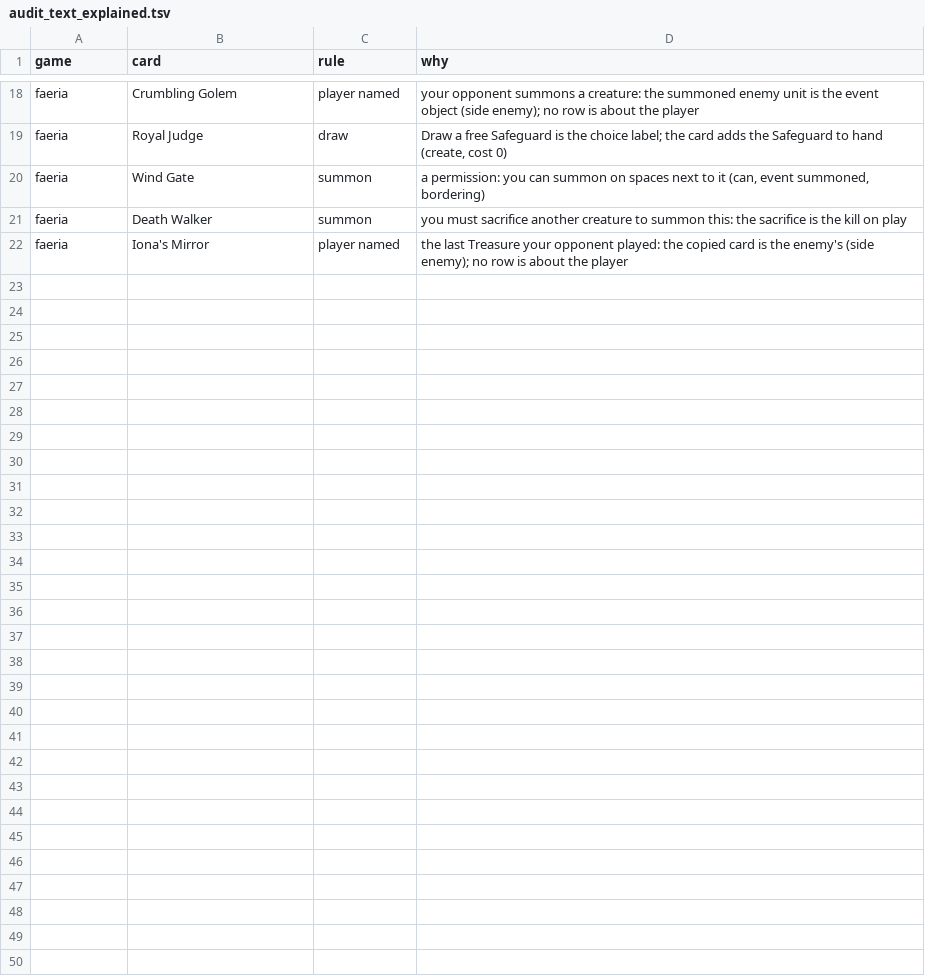
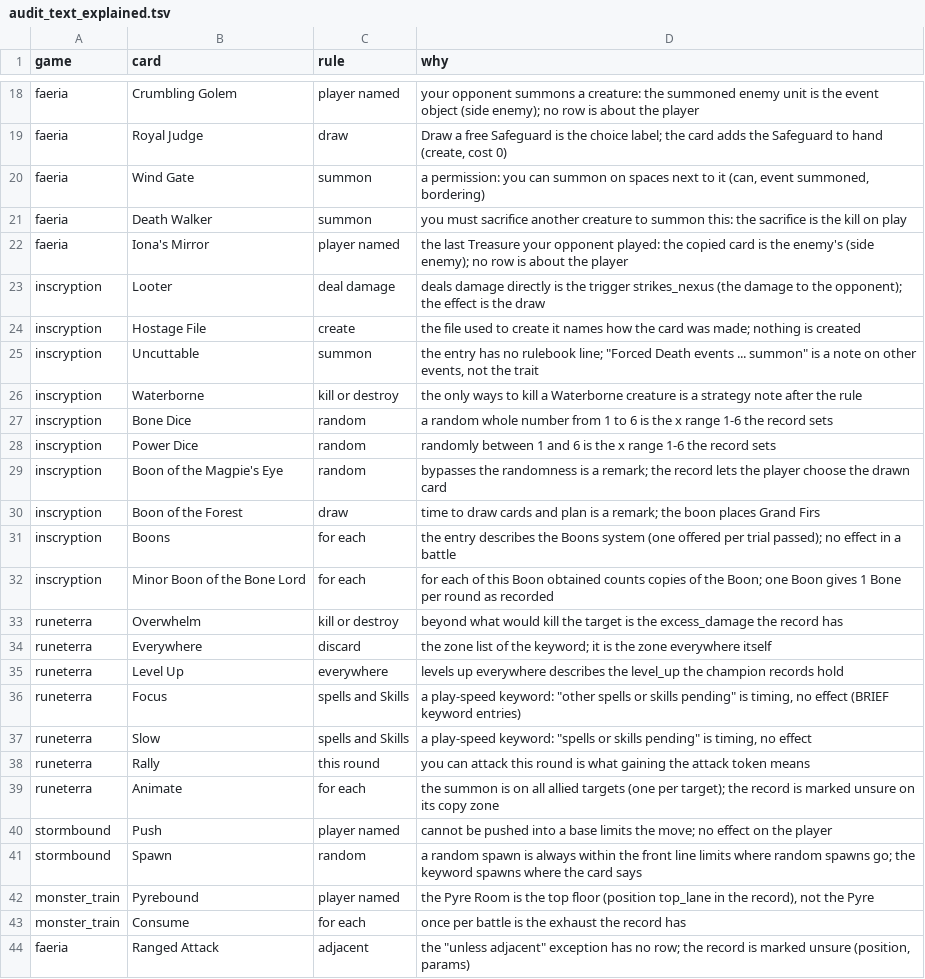
Before and after one commit to npgeorgiou/three-bases, a TSV file: library/cards_db/audit_text_explained.tsv, drawn as a sheet; only a part is shown, gaps mark what is left out.

```diff
--- a/library/cards_db/audit_text_explained.tsv
+++ b/library/cards_db/audit_text_explained.tsv
@@ -22 +22,23 @@ faeria	Death Walker	summon	"you must sacrifice another creature to summon this":
 faeria	Iona's Mirror	player named	"the last Treasure your opponent played": the copied card is the enemy's (side enemy); no row is about the player
+inscryption	Looter	deal damage	"deals damage directly" is the trigger strikes_nexus (the damage to the opponent); the effect is the draw
+inscryption	Hostage File	create	"the file used to create it" names how the card was made; nothing is created
+inscryption	Uncuttable	summon	the entry has no rulebook line; "Forced Death events ... summon" is a note on other events, not the trait
+inscryption	Waterborne	kill or destroy	"the only ways to kill a Waterborne creature" is a strategy note after the rule
+inscryption	Bone Dice	random	"a random whole number from 1 to 6" is the x range 1-6 the record sets
+inscryption	Power Dice	random	"randomly between 1 and 6" is the x range 1-6 the record sets
+inscryption	Boon of the Magpie's Eye	random	"bypasses the randomness" is a remark; the record lets the player choose the drawn card
+inscryption	Boon of the Forest	draw	"time to draw cards and plan" is a remark; the boon places Grand Firs
+inscryption	Boons	for each	the entry describes the Boons system (one offered per trial passed); no effect in a battle
+inscryption	Minor Boon of the Bone Lord	for each	"for each of this Boon obtained" counts copies of the Boon; one Boon gives 1 Bone per round as recorded
+runeterra	Overwhelm	kill or destroy	"beyond what would kill the target" is the excess_damage the record has
+runeterra	Everywhere	discard	the zone list of the keyword; it is the zone everywhere itself
+runeterra	Level Up	everywhere	"levels up everywhere" describes the level_up the champion records hold
+runeterra	Focus	spells and Skills	a play-speed keyword: "other spells or skills pending" is timing, no effect (BRIEF keyword entries)
+runeterra	Slow	spells and Skills	a play-speed keyword: "spells or skills pending" is timing, no effect
+runeterra	Rally	this round	"you can attack this round" is what gaining the attack token means
+runeterra	Animate	for each	the summon is on all allied targets (one per target); the record is marked unsure on its copy zone
+stormbound	Push	player named	"cannot be pushed into a base" limits the move; no effect on the player
+stormbound	Spawn	random	"a random spawn is always within the front line" limits where random spawns go; the keyword spawns where the card says
+monster_train	Pyrebound	player named	"the Pyre Room" is the top floor (position top_lane in the record), not the Pyre
+monster_train	Consume	for each	"once per battle" is the exhaust the record has
+faeria	Ranged Attack	adjacent	the "unless adjacent" exception has no row; the record is marked unsure (position, params)
```
Also changed, not shown: library/cards_db/cases/mechanics.tsv, 13 other files.
